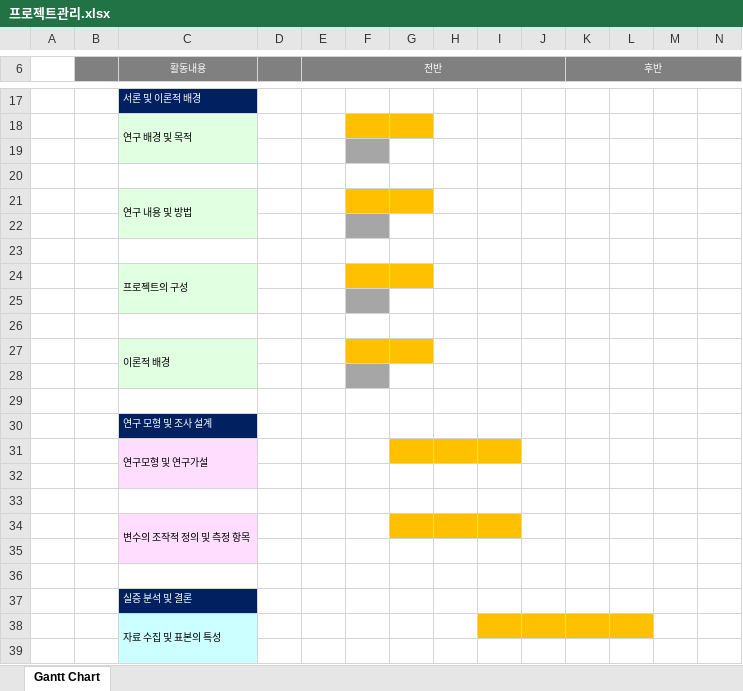
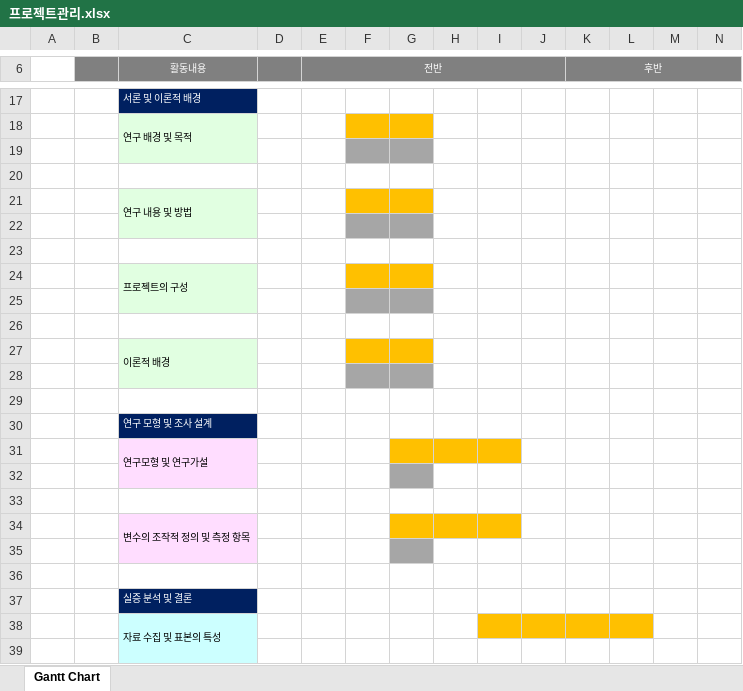
Before and after one commit to yeonhwa88/1stPersonalProject, an Excel workbook: 프로젝트관리.xlsx, sheet Gantt Chart, drawn as a sheet; only a part is shown, gaps mark what is left out; values as stored, in another font and other column widths than the file's, no borders; the diff names each change by its address in the sheet, - before the commit and + after, or states it on an @@ line.

```diff
--- a/프로젝트관리.xlsx (sheet Gantt Chart)
+++ b/프로젝트관리.xlsx (sheet Gantt Chart)
-G19 fill: none
+G19 fill: #A6A6A6
-G22 fill: none
+G22 fill: #A6A6A6
-G25 fill: none
+G25 fill: #A6A6A6
-G28 fill: none
+G28 fill: #A6A6A6
-G32 fill: none
+G32 fill: #A6A6A6
-G35 fill: none
+G35 fill: #A6A6A6
```
Also changed, not shown: 4 other files.
